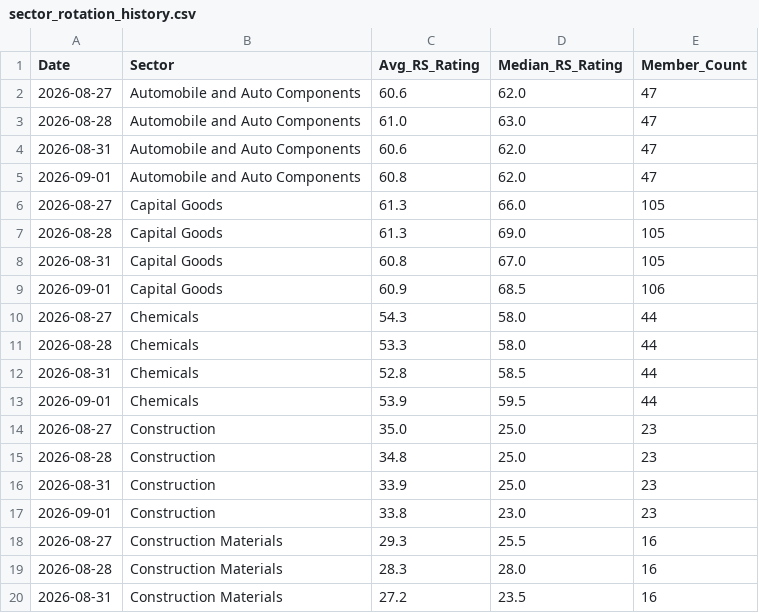
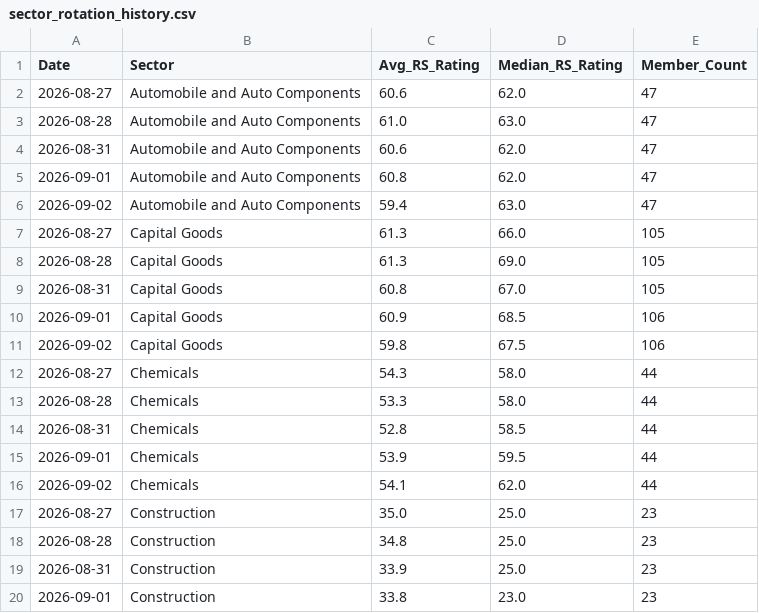
Before and after one commit to jijoisaac-web/Claude_2, a CSV file: Projects/20_Graph_Swing_Setup/data/sector_rotation_history.csv, drawn as a sheet; only a part is shown; the shorter side is filled out with more unchanged rows; the diff covers the shown part only.

```diff
--- a/Projects/20_Graph_Swing_Setup/data/sector_rotation_history.csv
+++ b/Projects/20_Graph_Swing_Setup/data/sector_rotation_history.csv
@@ -5,2 +5,3 @@ Date,Sector,Avg_RS_Rating,Median_RS_Rating,Member_Count
 2026-09-01,Automobile and Auto Components,60.8,62.0,47
+2026-09-02,Automobile and Auto Components,59.4,63.0,47
 2026-08-27,Capital Goods,61.3,66.0,105
@@ -9,2 +10,3 @@ Date,Sector,Avg_RS_Rating,Median_RS_Rating,Member_Count
 2026-09-01,Capital Goods,60.9,68.5,106
+2026-09-02,Capital Goods,59.8,67.5,106
 2026-08-27,Chemicals,54.3,58.0,44
@@ -13,2 +15,3 @@ Date,Sector,Avg_RS_Rating,Median_RS_Rating,Member_Count
 2026-09-01,Chemicals,53.9,59.5,44
+2026-09-02,Chemicals,54.1,62.0,44
 2026-08-27,Construction,35.0,25.0,23
```
Also changed, not shown: 18 added rows elsewhere in this file, Projects/20_Graph_Swing_Setup/data/derivatives_data.csv, Projects/20_Graph_Swing_Setup/data/index_levels.csv, 2 other files.
